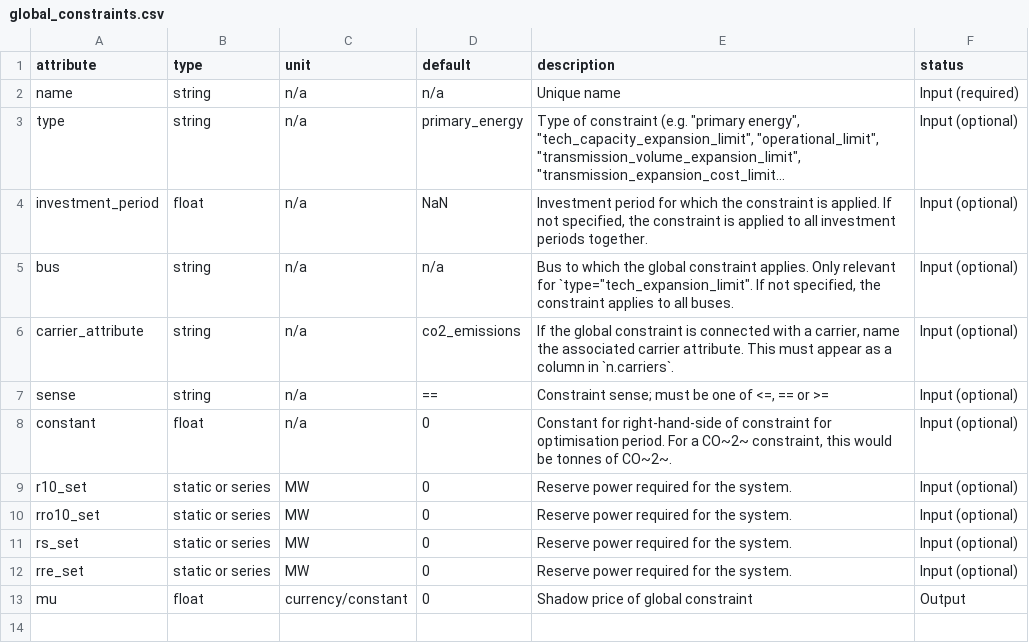
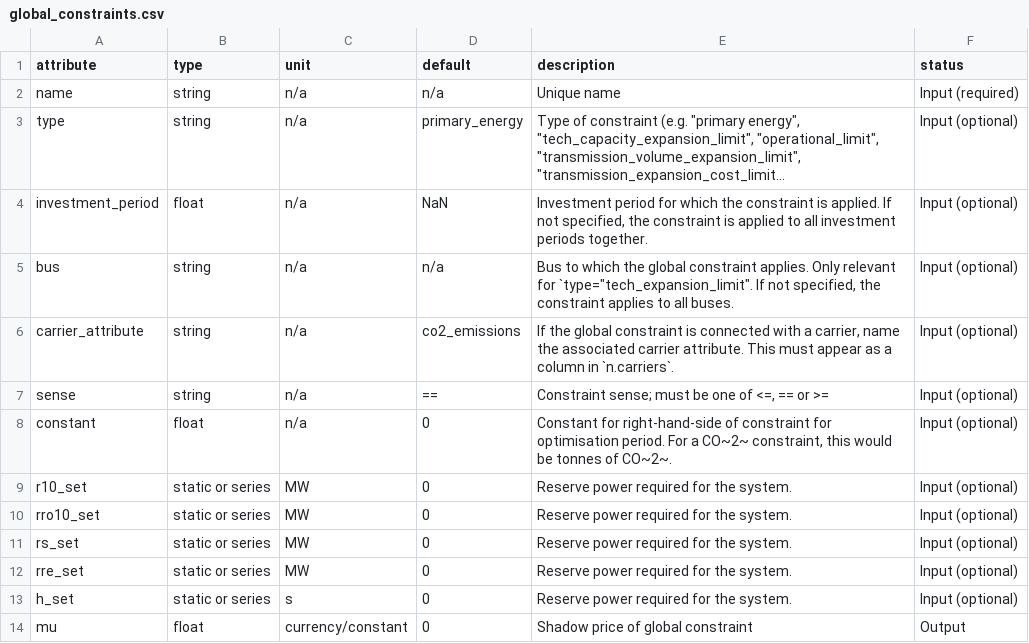
Before and after one commit to BrandolRuizOlmeda/PyPSA_MX, a CSV file: pypsa/data/component_attrs/global_constraints.csv, drawn as a sheet; long unchanged cells end in …; the diff names each change by its address in the sheet, - before the commit and + after, or states it on an @@ line.

```diff
--- a/pypsa/data/component_attrs/global_constraints.csv
+++ b/pypsa/data/component_attrs/global_constraints.csv
+row 13: h_set | static or series | s | 0 | Reserve power required for the system. | Input (optional)
```
Also changed, not shown: pypsa/data/component_attrs/generators.csv, pypsa/data/variables.csv, 4 other files.
